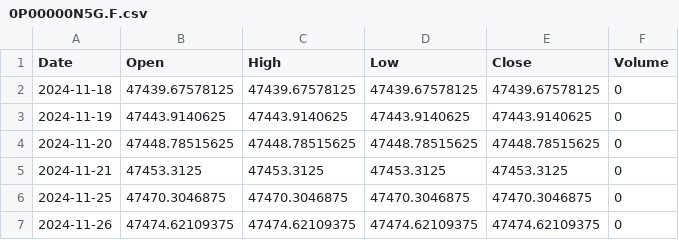
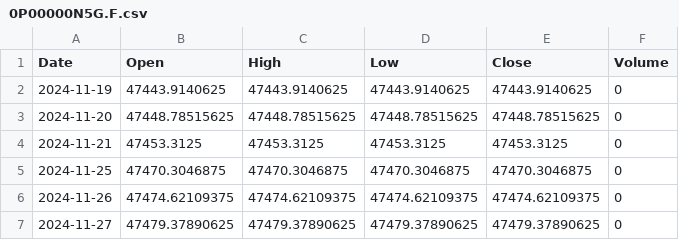
Before and after one commit to mmueses/estrategia-claude, a CSV file: datos/0P00000N5G.F.csv, drawn as a sheet; only a part is shown; the shorter side is filled out with more unchanged rows.

```diff
--- a/datos/0P00000N5G.F.csv
+++ b/datos/0P00000N5G.F.csv
@@ -1,3 +1,2 @@
 Date,Open,High,Low,Close,Volume
-2024-11-18,47439.67578125,47439.67578125,47439.67578125,47439.67578125,0
 2024-11-19,47443.9140625,47443.9140625,47443.9140625,47443.9140625,0
```
Also changed, not shown: datos/GSPC.csv, 1 other file.
